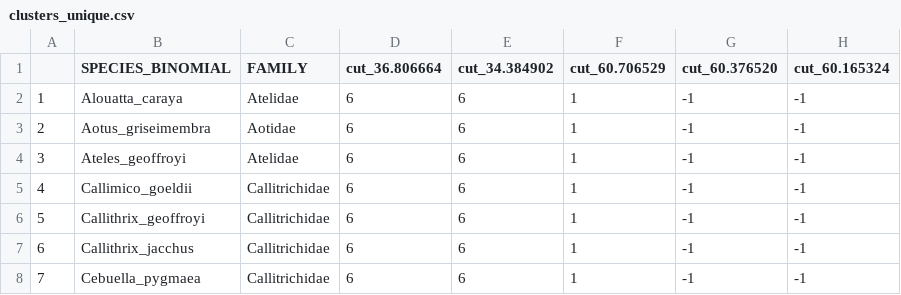
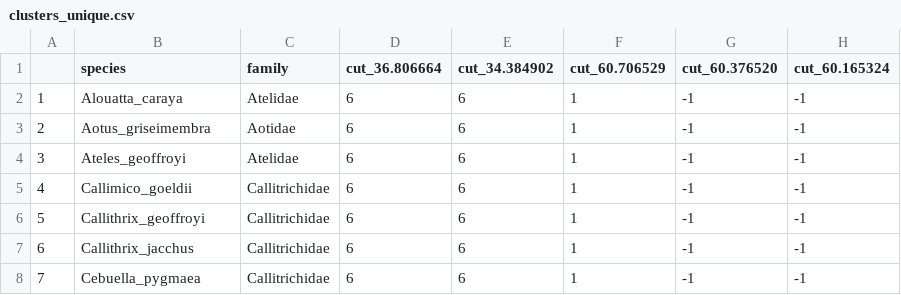
Before and after one commit to nozerorma/neoplasy_primates, a CSV file: Out/2.Clustering/traits_clusters_exploration/clusters_unique.csv, drawn as a sheet; only a part is shown; the diff names each change by its address in the sheet, - before the commit and + after, or states it on an @@ line.

```diff
--- a/Out/2.Clustering/traits_clusters_exploration/clusters_unique.csv
+++ b/Out/2.Clustering/traits_clusters_exploration/clusters_unique.csv
-B1: SPECIES_BINOMIAL
+B1: species
-C1: FAMILY
+C1: family
```
Also changed, not shown: Out/2.Clustering/traits_clusters_exploration/clusters_unique_expanded.csv, 23 other files.
